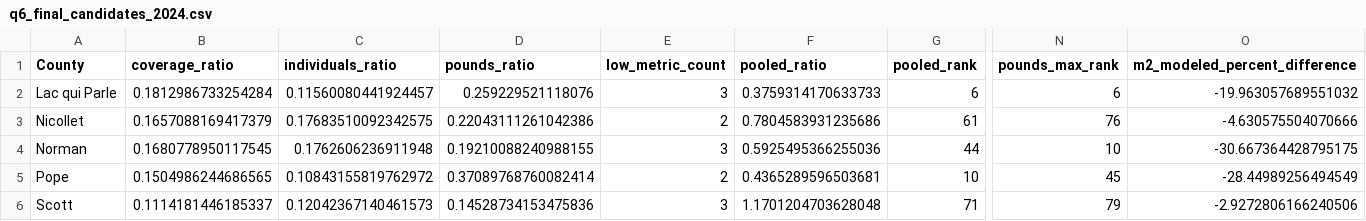
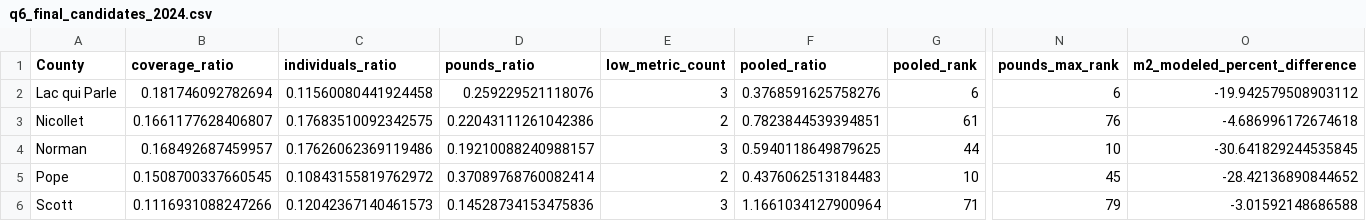
Before and after one commit to Hajar0Ahmed/MinneMUDAC2026Outliers, a CSV file: data/processed/q6_final_candidates_2024.csv, drawn as a sheet; only a part is shown, gaps mark what is left out; the diff names each change by its address in the sheet, - before the commit and + after, or states it on an @@ line.

```diff
--- a/data/processed/q6_final_candidates_2024.csv
+++ b/data/processed/q6_final_candidates_2024.csv
-B2 (coverage_ratio): 0.1812986733254284
+B2 (coverage_ratio): 0.181746092782694
-C2 (individuals_ratio): 0.11560080441924457
+C2 (individuals_ratio): 0.11560080441924458
-F2 (pooled_ratio): 0.3759314170633733
+F2 (pooled_ratio): 0.3768591625758276
-O2 (m2_modeled_percent_difference): -19.963057689551032
+O2 (m2_modeled_percent_difference): -19.942579508903112
-B3 (coverage_ratio): 0.1657088169417379
+B3 (coverage_ratio): 0.1661177628406807
-F3 (pooled_ratio): 0.7804583931235686
+F3 (pooled_ratio): 0.7823844539394851
-O3 (m2_modeled_percent_difference): -4.630575504070666
+O3 (m2_modeled_percent_difference): -4.686996172674618
-B4 (coverage_ratio): 0.1680778950117545
+B4 (coverage_ratio): 0.168492687459957
-C4 (individuals_ratio): 0.1762606236911948
+C4 (individuals_ratio): 0.17626062369119486
-D4 (pounds_ratio): 0.19210088240988155
+D4 (pounds_ratio): 0.19210088240988157
-F4 (pooled_ratio): 0.5925495366255036
+F4 (pooled_ratio): 0.5940118649879625
-O4 (m2_modeled_percent_difference): -30.667364428795175
+O4 (m2_modeled_percent_difference): -30.641829244535845
-B5 (coverage_ratio): 0.1504986244686565
+B5 (coverage_ratio): 0.1508700337660545
-F5 (pooled_ratio): 0.4365289596503681
+F5 (pooled_ratio): 0.4376062513184483
-O5 (m2_modeled_percent_difference): -28.44989256494549
+O5 (m2_modeled_percent_difference): -28.42136890844652
-B6 (coverage_ratio): 0.1114181446185337
+B6 (coverage_ratio): 0.1116931088247266
-F6 (pooled_ratio): 1.1701204703628048
+F6 (pooled_ratio): 1.1661034127900964
-O6 (m2_modeled_percent_difference): -2.9272806166240506
+O6 (m2_modeled_percent_difference): -3.01592148686588
```
Also changed, not shown: data/processed/county_table_2024.csv, data/processed/coverage_ratio_2024.csv, 16 other files.
